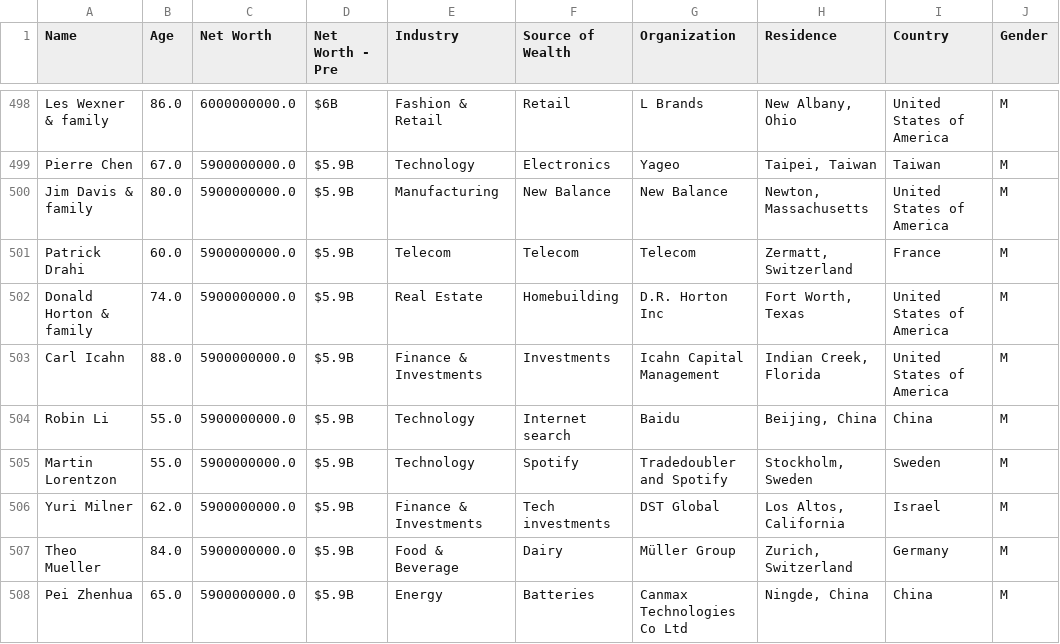
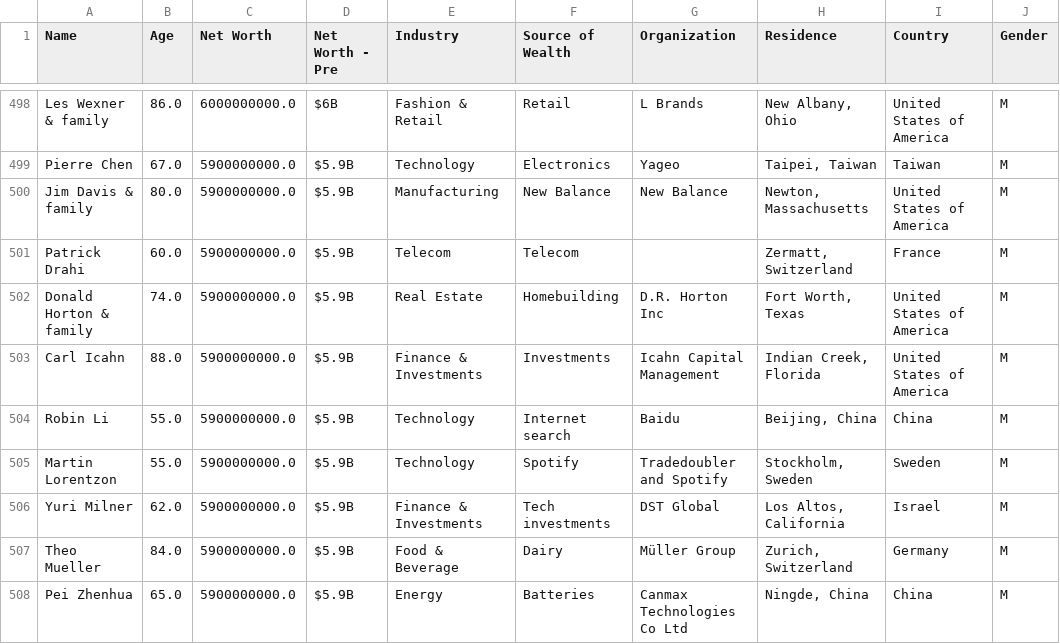
Before and after one commit to chuiwinnie/3179, a CSV file: data/Billionaires_Data.csv, drawn as a sheet; only a part is shown, gaps mark what is left out; the diff names each change by its address in the sheet, - before the commit and + after, or states it on an @@ line.

```diff
--- a/data/Billionaires_Data.csv
+++ b/data/Billionaires_Data.csv
-G501 (Organization): Telecom
+G501 (Organization): (empty)
```
Also changed, not shown: 2 other files.
